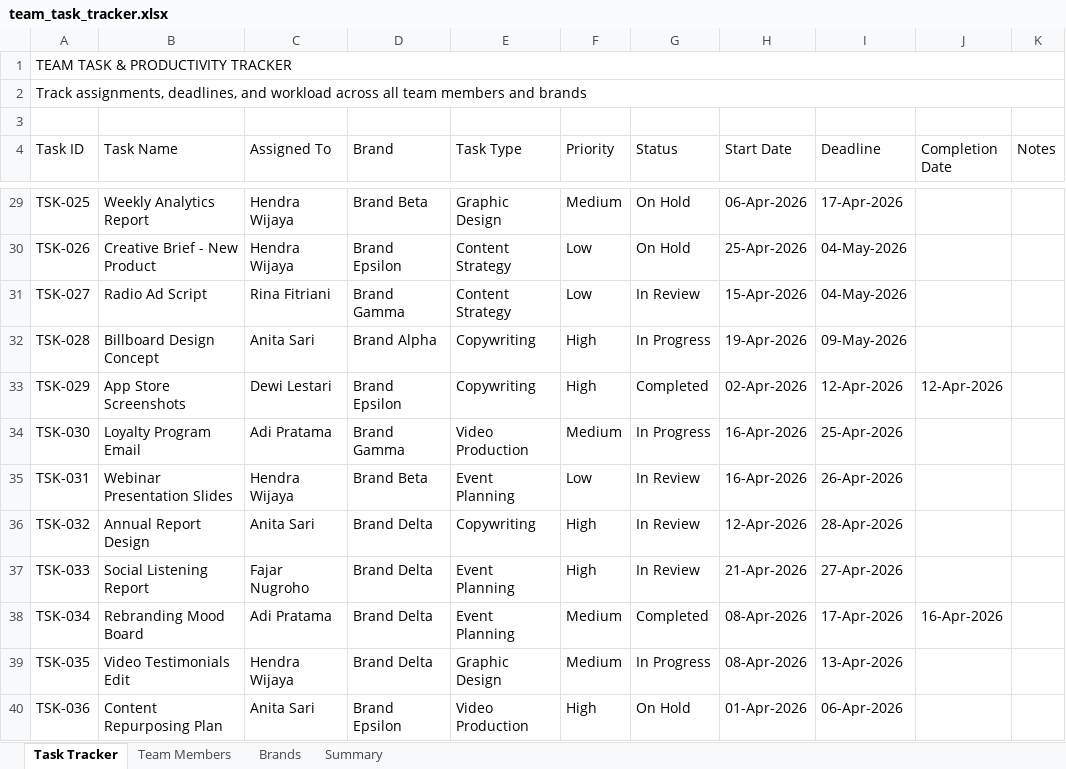
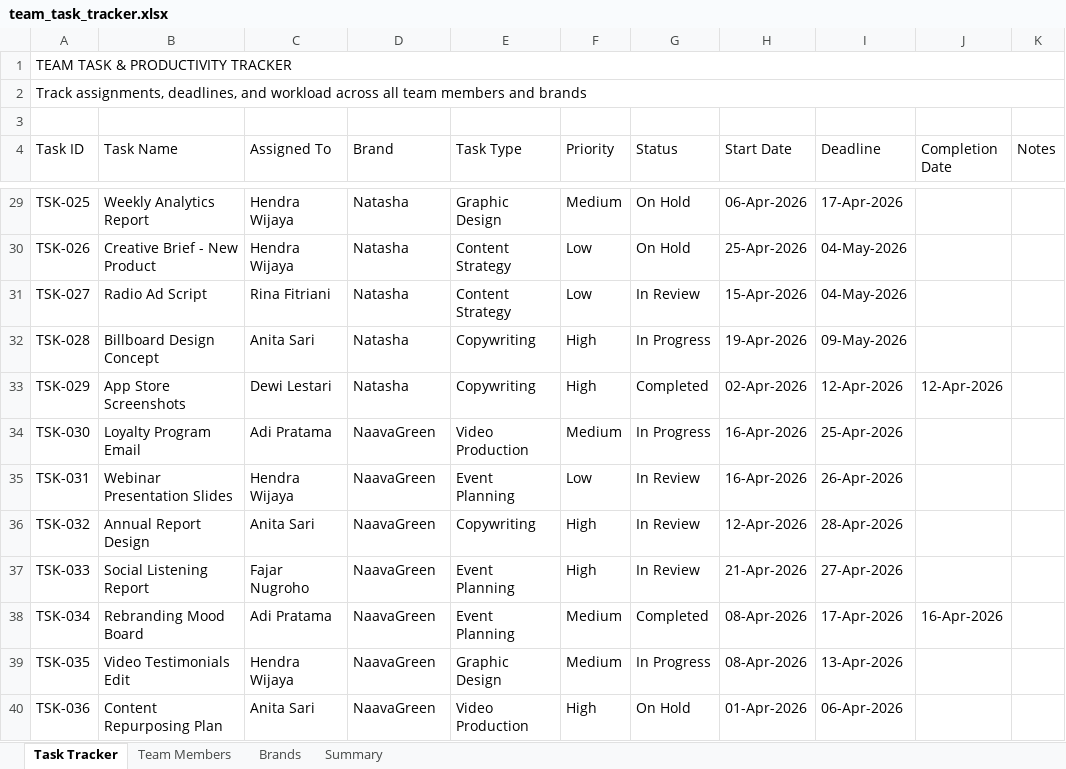
Before and after one commit to bubucilo/proton-team-dashboard, an Excel workbook: team_task_tracker.xlsx, sheet Task Tracker, drawn as a sheet; only a part is shown, gaps mark what is left out; values as stored, in another font and other column widths than the file's, no cell formats; charts and pictures not drawn; the diff covers the shown part only; the diff names each change by its address in the sheet, - before the commit and + after, or states it on an @@ line.

Commit message:
update task data

```diff
--- a/team_task_tracker.xlsx (sheet Task Tracker)
+++ b/team_task_tracker.xlsx (sheet Task Tracker)
-D29 (Brand): Brand Beta
+D29 (Brand): Natasha
-D30 (Brand): Brand Epsilon
+D30 (Brand): Natasha
-D31 (Brand): Brand Gamma
+D31 (Brand): Natasha
-D32 (Brand): Brand Alpha
+D32 (Brand): Natasha
-D33 (Brand): Brand Epsilon
+D33 (Brand): Natasha
-D34 (Brand): Brand Gamma
+D34 (Brand): NaavaGreen
-D35 (Brand): Brand Beta
+D35 (Brand): NaavaGreen
-D36:D39 (Brand): Brand Delta
+D36:D39 (Brand): NaavaGreen
-D40 (Brand): Brand Epsilon
+D40 (Brand): NaavaGreen
```
Also changed, not shown: 24 edited cells elsewhere in this sheet, sheet Summary, sheet Brands, cell formats, charts or pictures, 1 other file.
